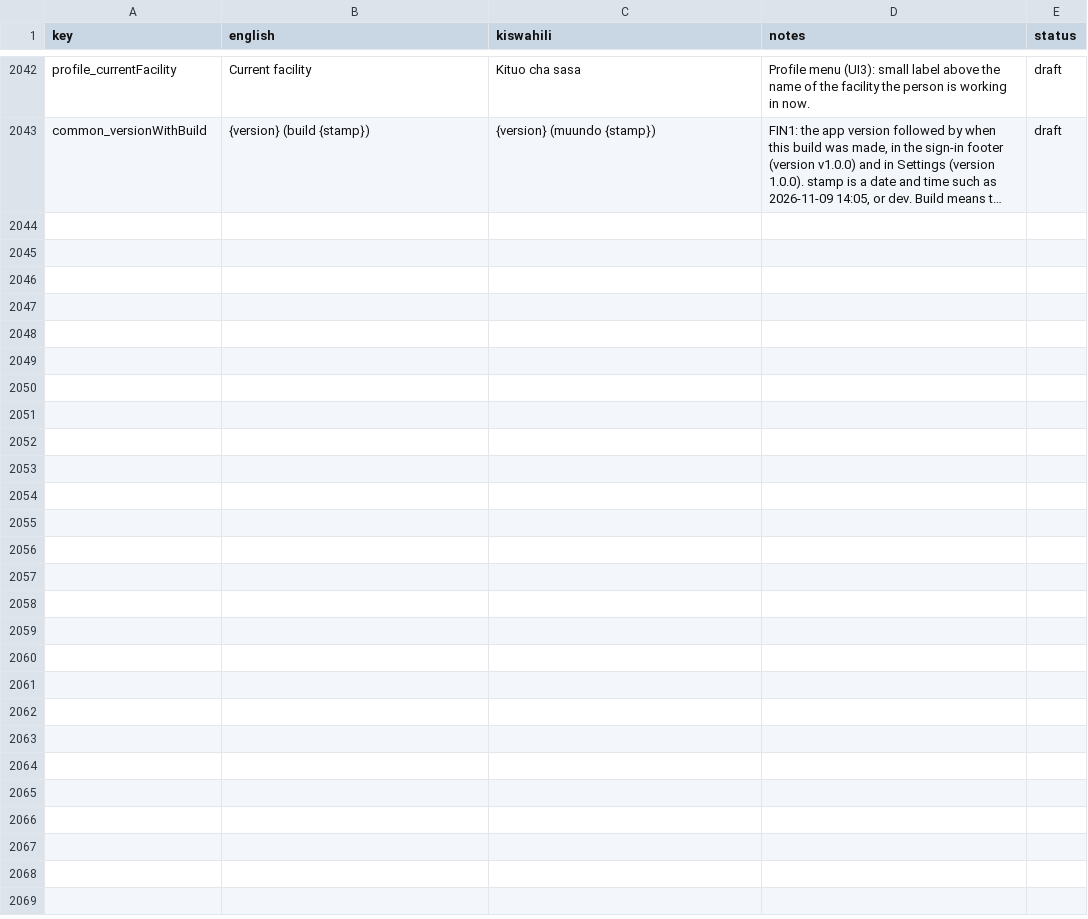
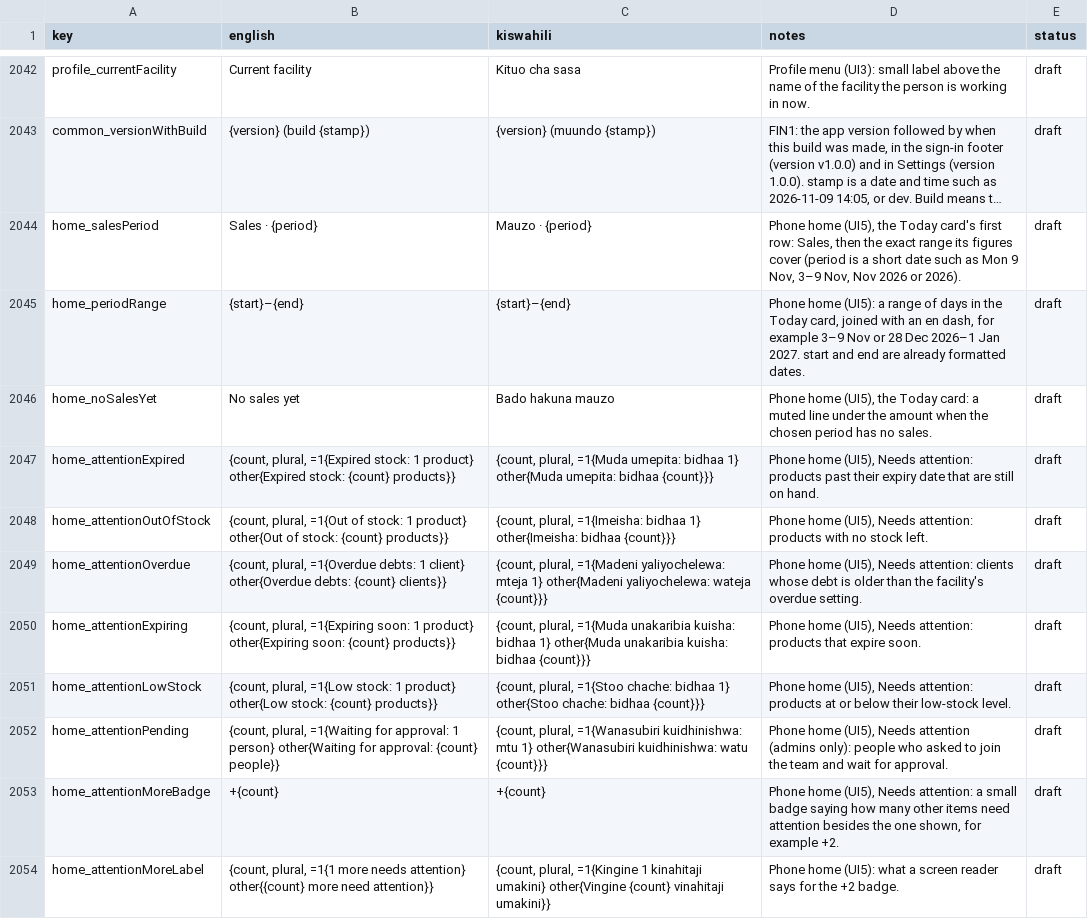
Before and after one commit to shanelvmi/VetBiz-Pro, a CSV file: docs/kiswahili_review.csv, drawn as a sheet; only a part is shown, gaps mark what is left out; long unchanged cells end in …; the diff names each change by its address in the sheet, - before the commit and + after, or states it on an @@ line.

```diff
--- a/docs/kiswahili_review.csv
+++ b/docs/kiswahili_review.csv
+row 2044: home_salesPeriod | Sales · {period} | Mauzo · {period} | Phone home (UI5), the Today card's first row: Sales, then the exact range its figures cover (period is a short date such as Mon 9 Nov, 3–9 Nov, Nov 2026 or 2026). | draft
+row 2045: home_periodRange | {start}–{end} | {start}–{end} | Phone home (UI5): a range of days in the Today card, joined with an en dash, for example 3–9 Nov or 28 Dec 2026–1 Jan 2027. start and end are already formatted dates. | draft
+row 2046: home_noSalesYet | No sales yet | Bado hakuna mauzo | Phone home (UI5), the Today card: a muted line under the amount when the chosen period has no sales. | draft
+row 2047: home_attentionExpired | {count, plural, =1{Expired stock: 1 product} other{Expired stock: {count} products}} | {count, plural, =1{Muda umepita: bidhaa 1} other{Muda umepita: bidhaa {count}}} | Phone home (UI5), Needs attention: products past their expiry date that are still on hand. | draft
+row 2048: home_attentionOutOfStock | {count, plural, =1{Out of stock: 1 product} other{Out of stock: {count} products}} | {count, plural, =1{Imeisha: bidhaa 1} other{Imeisha: bidhaa {count}}} | Phone home (UI5), Needs attention: products with no stock left. | draft
+row 2049: home_attentionOverdue | {count, plural, =1{Overdue debts: 1 client} other{Overdue debts: {count} clients}} | {count, plural, =1{Madeni yaliyochelewa: mteja 1} other{Madeni yaliyochelewa: wateja {count}}} | Phone home (UI5), Needs attention: clients whose debt is older than the facility's overdue setting. | draft
+row 2050: home_attentionExpiring | {count, plural, =1{Expiring soon: 1 product} other{Expiring soon: {count} products}} | {count, plural, =1{Muda unakaribia kuisha: bidhaa 1} other{Muda unakaribia kuisha: bidhaa {count}}} | Phone home (UI5), Needs attention: products that expire soon. | draft
+row 2051: home_attentionLowStock | {count, plural, =1{Low stock: 1 product} other{Low stock: {count} products}} | {count, plural, =1{Stoo chache: bidhaa 1} other{Stoo chache: bidhaa {count}}} | Phone home (UI5), Needs attention: products at or below their low-stock level. | draft
+row 2052: home_attentionPending | {count, plural, =1{Waiting for approval: 1 person} other{Waiting for approval: {count} people}} | {count, plural, =1{Wanasubiri kuidhinishwa: mtu 1} other{Wanasubiri kuidhinishwa: watu {count}}} | Phone home (UI5), Needs attention (admins only): people who asked to join the team and wait for approval. | draft
+row 2053: home_attentionMoreBadge | +{count} | +{count} | Phone home (UI5), Needs attention: a small badge saying how many other items need attention besides the one shown, for example +2. | draft
+row 2054: home_attentionMoreLabel | {count, plural, =1{1 more needs attention} other{{count} more need attention}} | {count, plural, =1{Kingine 1 kinahitaji umakini} other{Vingine {count} vinahitaji umakini}} | Phone home (UI5): what a screen reader says for the +2 badge. | draft
```
Also changed, not shown: 3 other files.
